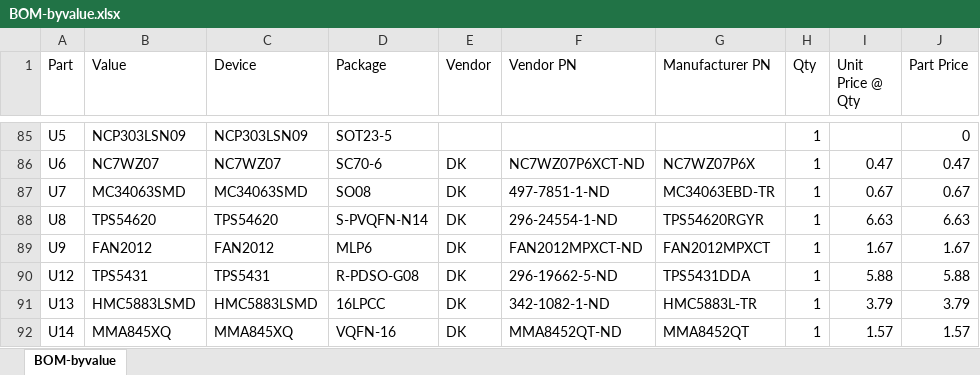
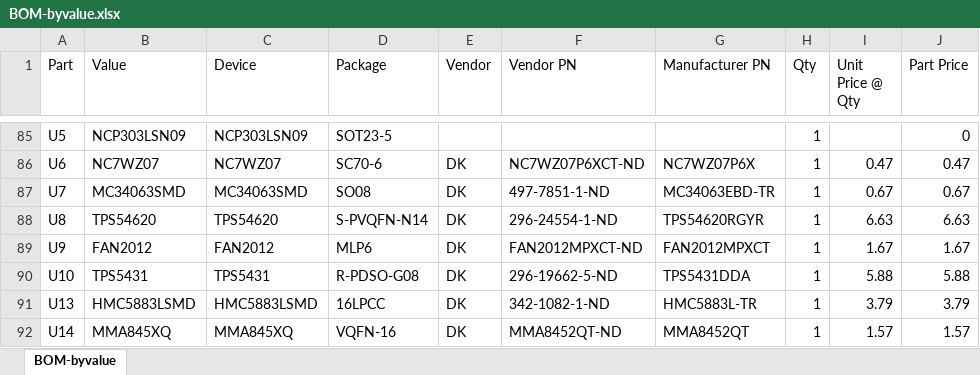
Before and after one commit to jbaker0428/Unified-Robotics-Development-Board, an Excel workbook: Documentation/BOM-byvalue.xlsx, sheet BOM-byvalue, drawn as a sheet; only a part is shown, gaps mark what is left out; values as stored, in another font and other column widths than the file's, no borders; the diff names each change by its address in the sheet, - before the commit and + after, or states it on an @@ line.

```diff
--- a/Documentation/BOM-byvalue.xlsx (sheet BOM-byvalue)
+++ b/Documentation/BOM-byvalue.xlsx (sheet BOM-byvalue)
-A90 (Part): U12
+A90 (Part): U10
```
Also changed, not shown: 2 other files.
